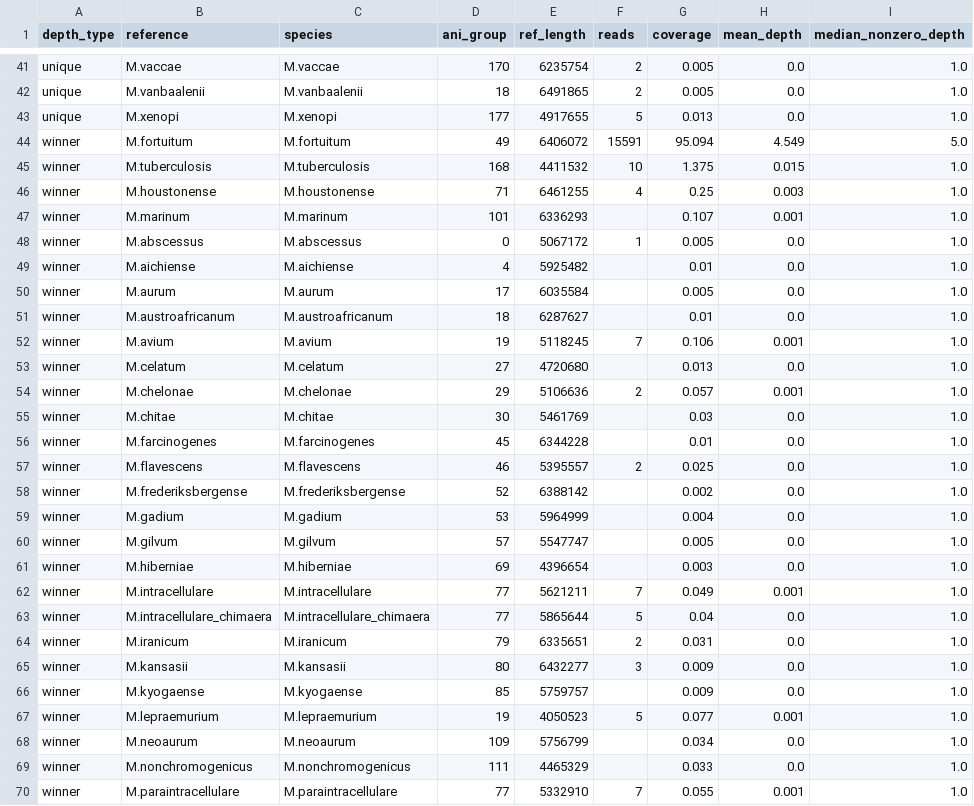
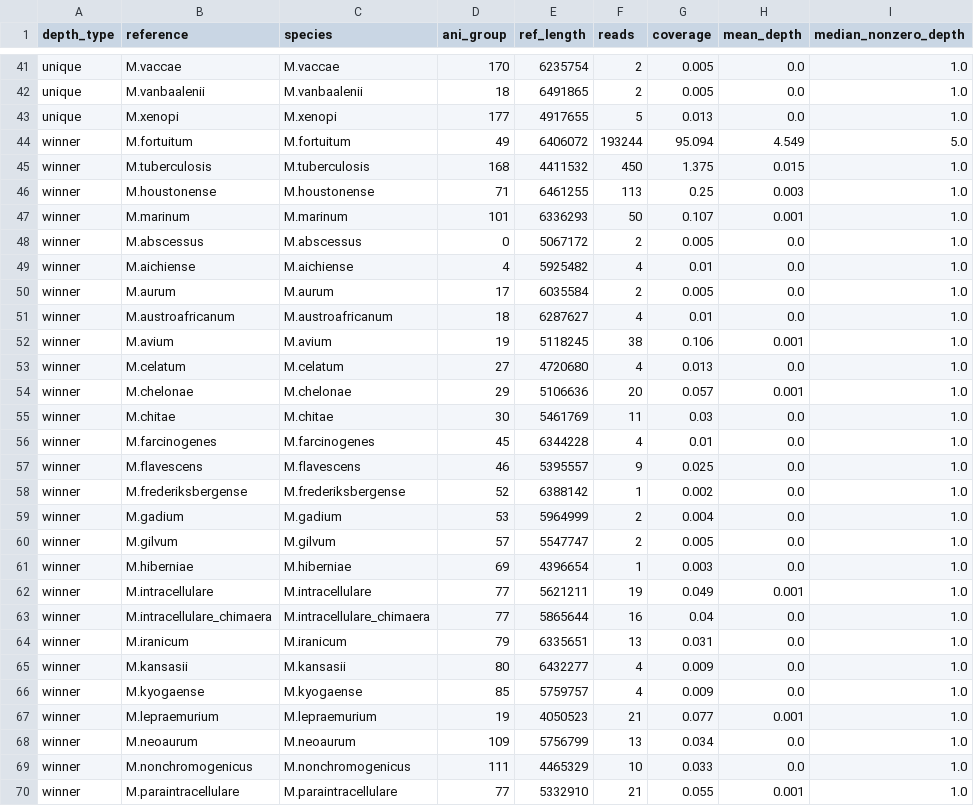
Before and after one commit to softwaremmm/competitivemapping_pipeline, a CSV file: tie_break/test_data/fortuitum/alignment_summary.csv, drawn as a sheet; only a part is shown, gaps mark what is left out; the diff covers the shown part only; the diff names each change by its address in the sheet, - before the commit and + after, or states it on an @@ line.

```diff
--- a/tie_break/test_data/fortuitum/alignment_summary.csv
+++ b/tie_break/test_data/fortuitum/alignment_summary.csv
-F44 (reads): 15591
+F44 (reads): 193244
-F45 (reads): 10
+F45 (reads): 450
-F46 (reads): 4
+F46 (reads): 113
-F47 (reads): (empty)
+F47 (reads): 50
-F48 (reads): 1
+F48 (reads): 2
-F49 (reads): (empty)
+F49 (reads): 4
-F50 (reads): (empty)
+F50 (reads): 2
-F51 (reads): (empty)
+F51 (reads): 4
-F52 (reads): 7
+F52 (reads): 38
-F53 (reads): (empty)
+F53 (reads): 4
-F54 (reads): 2
+F54 (reads): 20
-F55 (reads): (empty)
+F55 (reads): 11
-F56 (reads): (empty)
+F56 (reads): 4
-F57 (reads): 2
+F57 (reads): 9
-F58 (reads): (empty)
+F58 (reads): 1
-F59:F60 (reads): (empty)
+F59:F60 (reads): 2
-F61 (reads): (empty)
+F61 (reads): 1
-F62 (reads): 7
+F62 (reads): 19
-F63 (reads): 5
+F63 (reads): 16
-F64 (reads): 2
+F64 (reads): 13
-F65 (reads): 3
+F65 (reads): 4
-F66 (reads): (empty)
+F66 (reads): 4
-F67 (reads): 5
+F67 (reads): 21
-F68 (reads): (empty)
+F68 (reads): 13
-F69 (reads): (empty)
+F69 (reads): 10
-F70 (reads): 7
+F70 (reads): 21
```
Also changed, not shown: 11 edited cells elsewhere in this file, tie_break/test_data/tb_intracellulare/alignment_summary.csv, tie_break/test_data/tb_intracellulare/with_ani_grouping/alignment_summary.csv, 15 other files.
